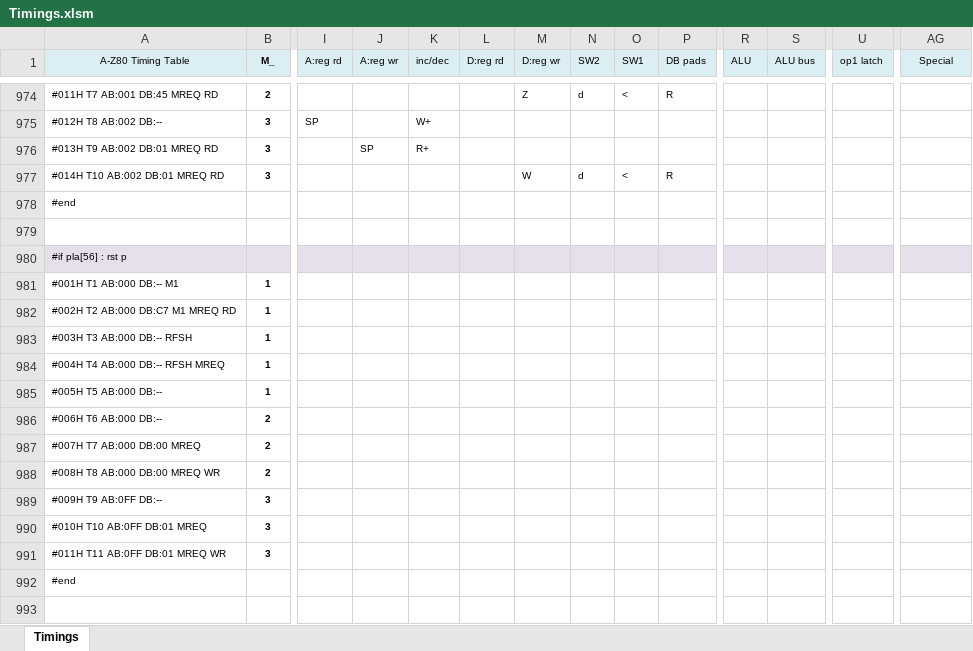
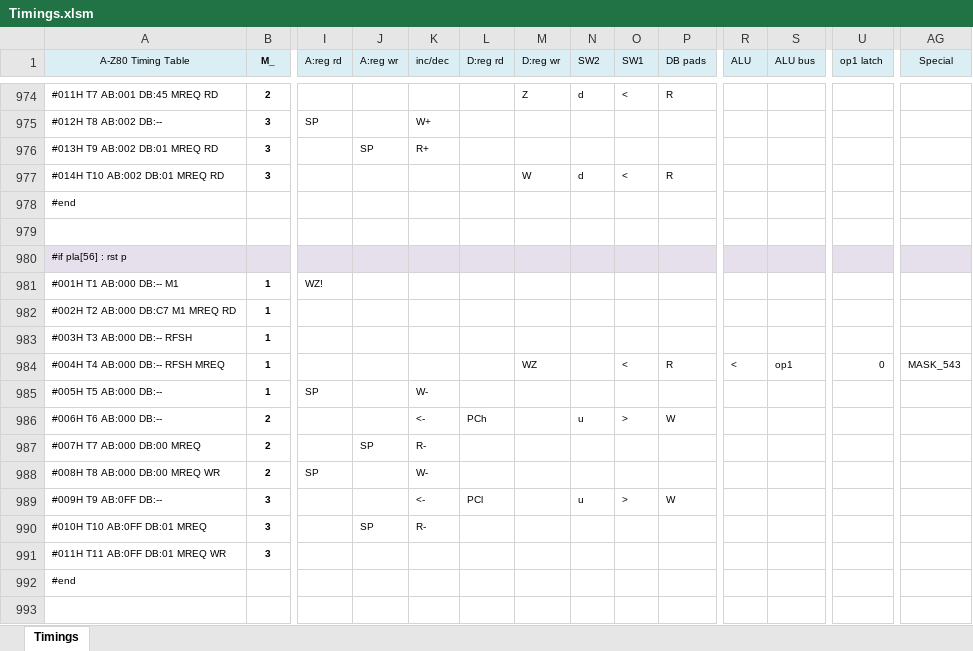
Before and after one commit to gdevic/A-Z80, an Excel workbook: cpu/control/Timings.xlsm, sheet Timings, drawn as a sheet; only a part is shown, gaps mark what is left out; values as stored, in another font and other column widths than the file's, no borders; conditional formats not drawn; the diff names each change by its address in the sheet, - before the commit and + after, or states it on an @@ line.

```diff
--- a/cpu/control/Timings.xlsm (sheet Timings)
+++ b/cpu/control/Timings.xlsm (sheet Timings)
-I981 (A:reg rd): (empty)
+I981 (A:reg rd): WZ!
-M984 (D:reg wr): (empty)
+M984 (D:reg wr): WZ
-O984 (SW1): (empty)
+O984 (SW1): <
-P984 (DB pads): (empty)
+P984 (DB pads): R
-R984 (ALU): (empty)
+R984 (ALU): <
-S984 (ALU bus): (empty)
+S984 (ALU bus): op1
-U984 (op1 latch): (empty)
+U984 (op1 latch): 0
-AG984 (Special): (empty)
+AG984 (Special): MASK_543
-I985 (A:reg rd): (empty)
+I985 (A:reg rd): SP
-K985 (inc/dec): (empty)
+K985 (inc/dec): W-
-K986 (inc/dec): (empty)
+K986 (inc/dec): <-
-L986 (D:reg rd): (empty)
+L986 (D:reg rd): PCh
-N986 (SW2): (empty)
+N986 (SW2): u
-O986 (SW1): (empty)
+O986 (SW1): >
-P986 (DB pads): (empty)
+P986 (DB pads): W
-J987 (A:reg wr): (empty)
+J987 (A:reg wr): SP
-K987 (inc/dec): (empty)
+K987 (inc/dec): R-
-I988 (A:reg rd): (empty)
+I988 (A:reg rd): SP
-K988 (inc/dec): (empty)
+K988 (inc/dec): W-
-K989 (inc/dec): (empty)
+K989 (inc/dec): <-
-L989 (D:reg rd): (empty)
+L989 (D:reg rd): PCl
-N989 (SW2): (empty)
+N989 (SW2): u
-O989 (SW1): (empty)
+O989 (SW1): >
-P989 (DB pads): (empty)
+P989 (DB pads): W
-J990 (A:reg wr): (empty)
+J990 (A:reg wr): SP
-K990 (inc/dec): (empty)
+K990 (inc/dec): R-
```
Also changed, not shown: 3 other files.
